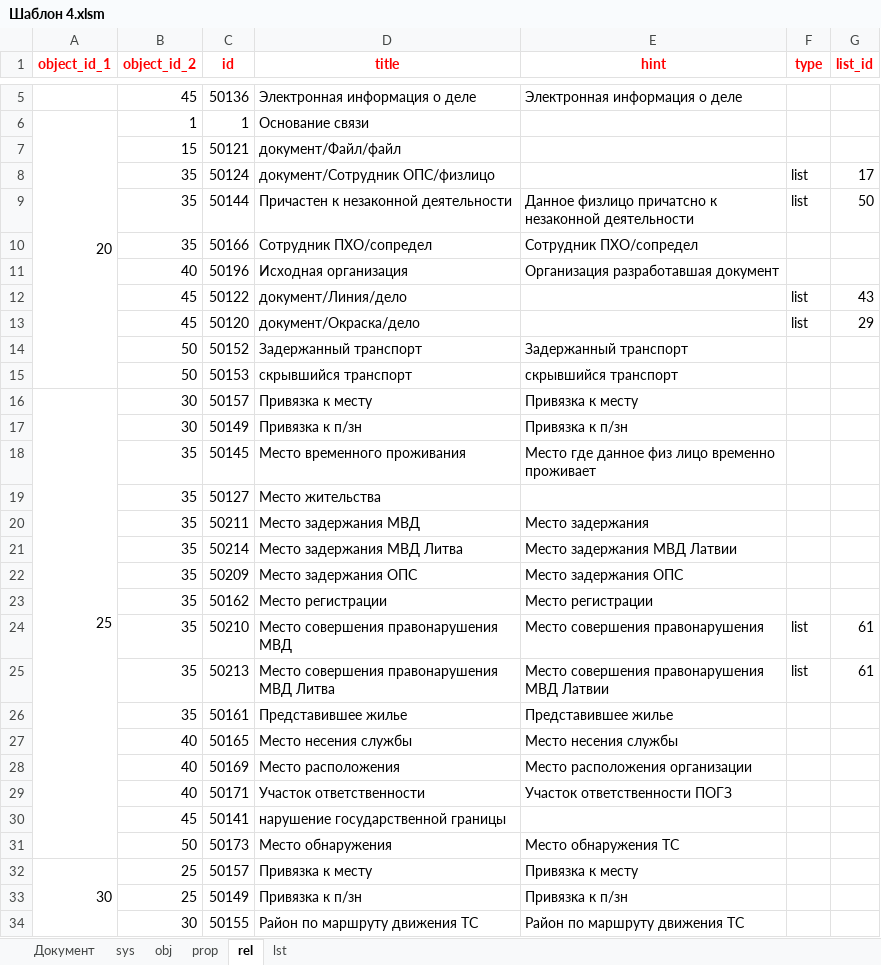
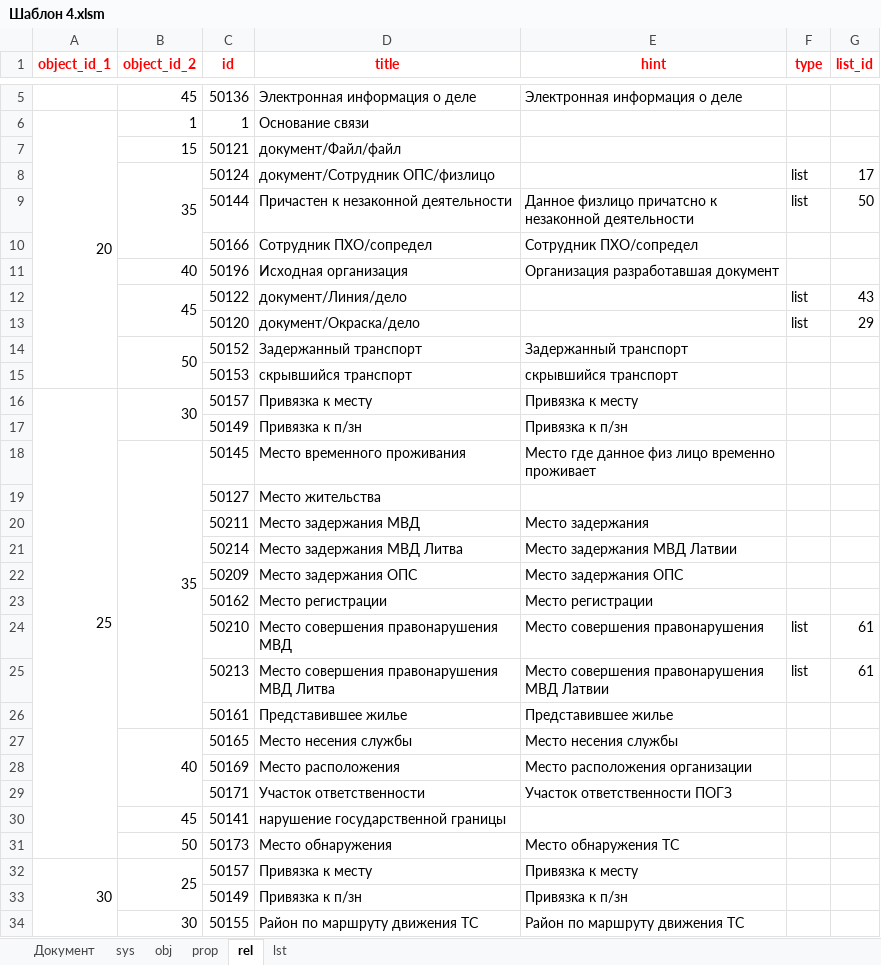
Before and after one commit to MartiN9919/sp, an Excel workbook: templates/Шаблон 4.xlsm, sheet rel, drawn as a sheet; only a part is shown, gaps mark what is left out; values as stored, in another font and other column widths than the file's, no borders; the diff covers the shown part only; the diff names each change by its address in the sheet, - before the commit and + after, or states it on an @@ line.

```diff
--- a/templates/Шаблон 4.xlsm (sheet rel)
+++ b/templates/Шаблон 4.xlsm (sheet rel)
+B8:B10 merged
-B9:B10 (object_id_2): 35
+B9:B10 (object_id_2): (empty)
+B12:B13 merged
-B13 (object_id_2): 45
+B13 (object_id_2): (empty)
+B14:B15 merged
-B15 (object_id_2): 50
+B15 (object_id_2): (empty)
+B16:B17 merged
-B17 (object_id_2): 30
+B17 (object_id_2): (empty)
+B18:B26 merged
-B19:B26 (object_id_2): 35
+B19:B26 (object_id_2): (empty)
+B27:B29 merged
-B28:B29 (object_id_2): 40
+B28:B29 (object_id_2): (empty)
+B32:B33 merged
-B33 (object_id_2): 25
+B33 (object_id_2): (empty)
```
Also changed, not shown: 89 edited cells and merged cells elsewhere in this sheet, sheet Документ, sheet sys, charts or pictures, templates/Шаблон 1.xlsm, templates/Шаблон 3.xlsm, 4 other files.
